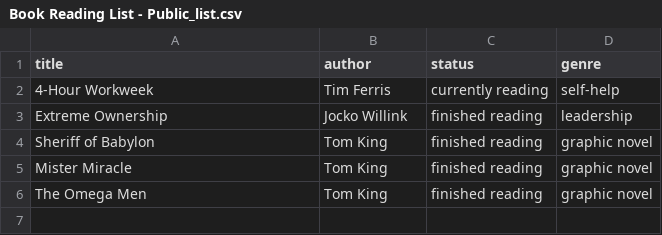
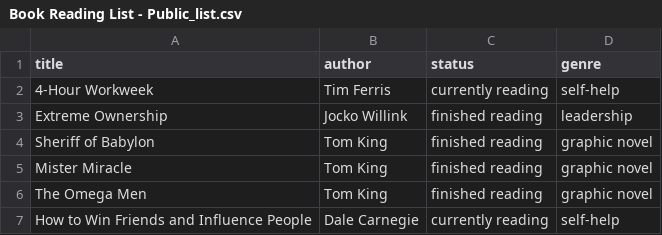
Before and after one commit to parmsam/books, a CSV file: Book Reading List - Public_list.csv, drawn as a sheet.

Commit message:
Add files via upload

```diff
--- a/Book Reading List - Public_list.csv
+++ b/Book Reading List - Public_list.csv
@@ -6 +6,2 @@ Mister Miracle,Tom King,finished reading,graphic novel
 The Omega Men,Tom King,finished reading,graphic novel
+How to Win Friends and Influence People,Dale Carnegie,currently reading,self-help
```
